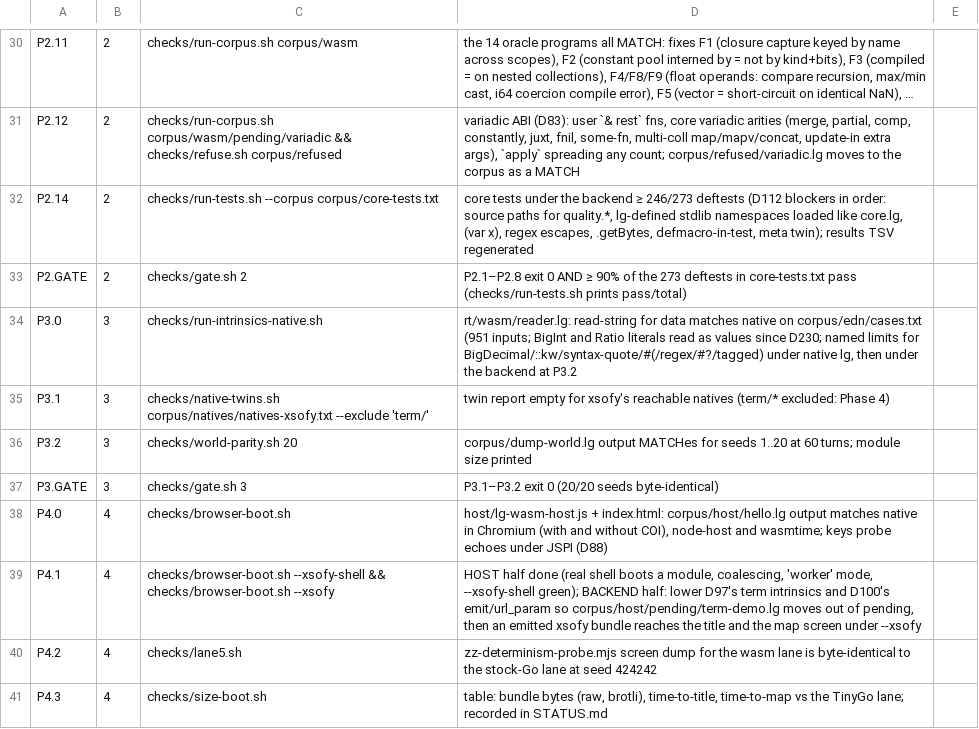
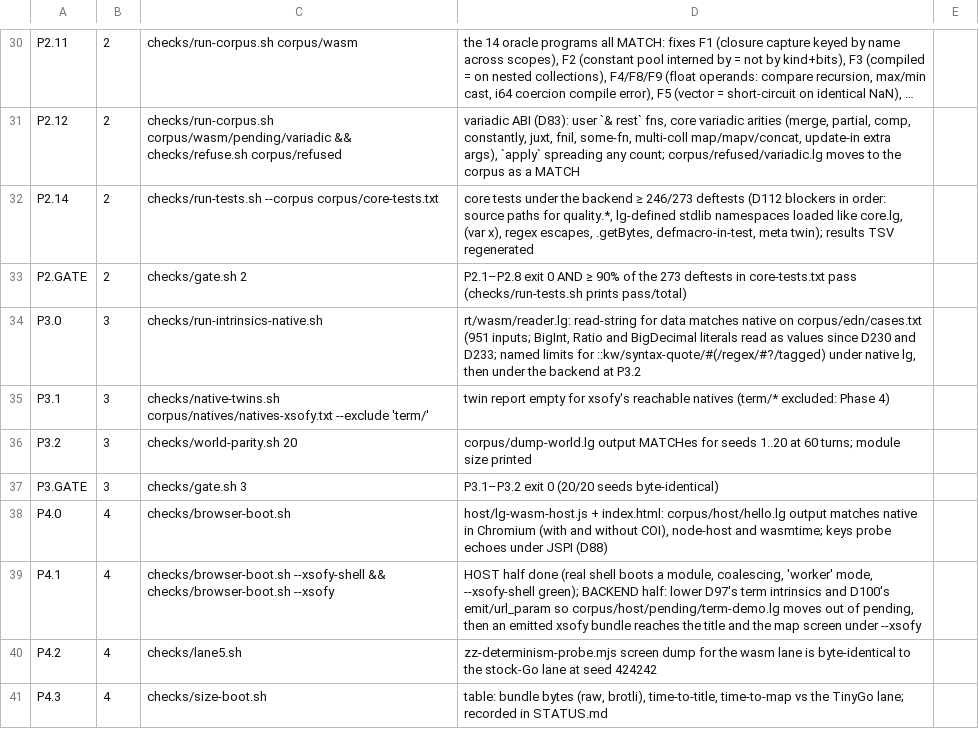
Before and after one commit to mparrett/let-go-wasmgc, a TSV file: checks/items.tsv, drawn as a sheet; only a part is shown, gaps mark what is left out; long unchanged cells end in ….

```diff
--- a/checks/items.tsv
+++ b/checks/items.tsv
@@ -33,3 +33,3 @@ P2.14	2	checks/run-tests.sh --corpus corpus/core-tests.txt	core tests under the
 P2.GATE	2	checks/gate.sh 2	P2.1–P2.8 exit 0 AND ≥ 90% of the 273 deftests in core-tests.txt pass (checks/run-tests.sh prints pass/total)
-P3.0	3	checks/run-intrinsics-native.sh	rt/wasm/reader.lg: read-string for data matches native on corpus/edn/cases.txt (951 inputs; BigInt and Ratio literals read as values since D230; named limits for BigDecimal/::kw/syntax-quote/#(/regex/#?/tagged) under native lg, then under the backend at P3.2
+P3.0	3	checks/run-intrinsics-native.sh	rt/wasm/reader.lg: read-string for data matches native on corpus/edn/cases.txt (951 inputs; BigInt, Ratio and BigDecimal literals read as values since D230 and D233; named limits for ::kw/syntax-quote/#(/regex/#?/tagged) under native lg, then under the backend at P3.2
 P3.1	3	checks/native-twins.sh corpus/natives/natives-xsofy.txt --exclude 'term/'	twin report empty for xsofy's reachable natives (term/* excluded: Phase 4)
```
Also changed, not shown: 3 other files.
